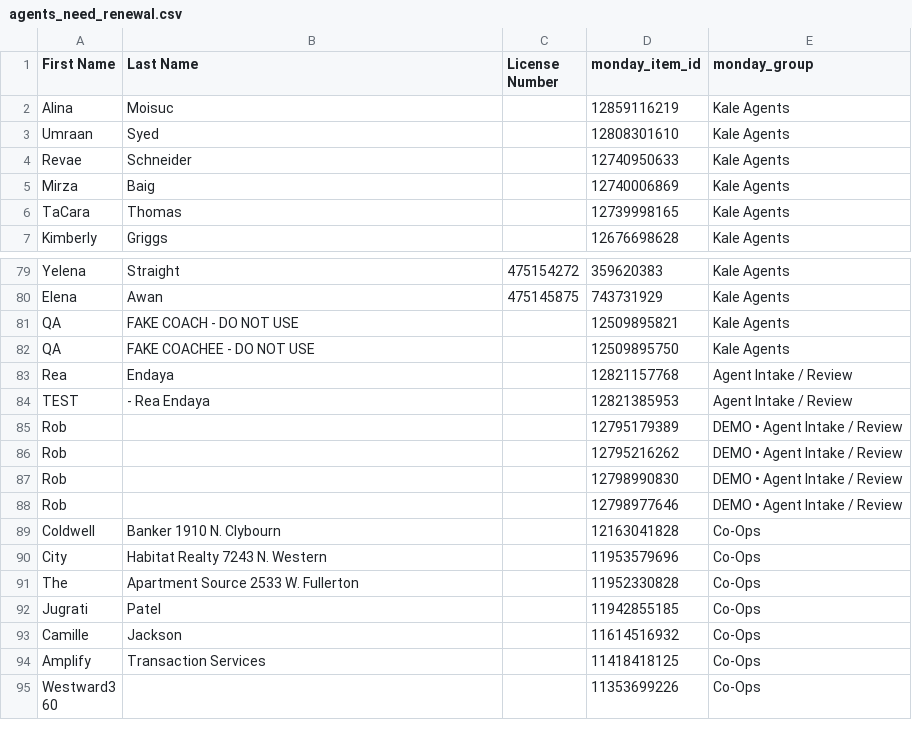
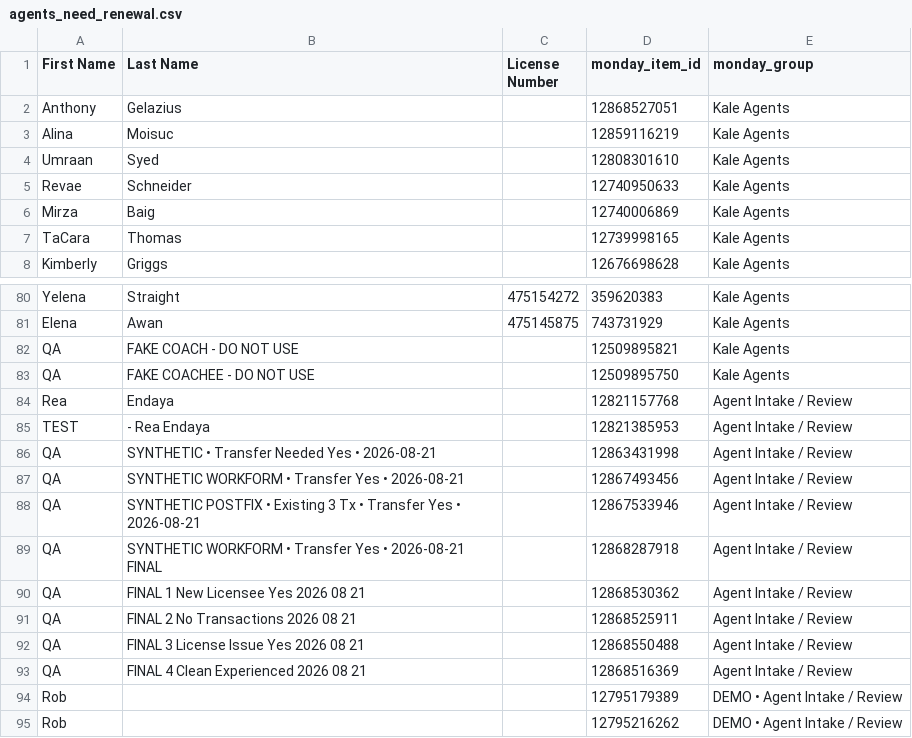
Before and after one commit to delfinparis/kha-agent-renewal-project, a CSV file: agents_need_renewal.csv, drawn as a sheet; only a part is shown, gaps mark what is left out; the shorter side is filled out with more unchanged rows.

```diff
--- a/agents_need_renewal.csv
+++ b/agents_need_renewal.csv
@@ -1,2 +1,3 @@
 First Name,Last Name,License Number,monday_item_id,monday_group
+Anthony,Gelazius,,12868527051,Kale Agents
 Alina,Moisuc,,12859116219,Kale Agents
@@ -84,2 +85,10 @@ Rea,Endaya,,12821157768,Agent Intake / Review
 TEST,- Rea Endaya,,12821385953,Agent Intake / Review
+QA,SYNTHETIC • Transfer Needed Yes • 2026-08-21,,12863431998,Agent Intake / Review
+QA,SYNTHETIC WORKFORM • Transfer Yes • 2026-08-21,,12867493456,Agent Intake / Review
+QA,SYNTHETIC POSTFIX • Existing 3 Tx • Transfer Yes • 2026-08-21,,12867533946,Agent Intake / Review
+QA,SYNTHETIC WORKFORM • Transfer Yes • 2026-08-21 FINAL,,12868287918,Agent Intake / Review
+QA,FINAL 1 New Licensee Yes 2026 08 21,,12868530362,Agent Intake / Review
+QA,FINAL 2 No Transactions 2026 08 21,,12868525911,Agent Intake / Review
+QA,FINAL 3 License Issue Yes 2026 08 21,,12868550488,Agent Intake / Review
+QA,FINAL 4 Clean Experienced 2026 08 21,,12868516369,Agent Intake / Review
 Rob,,,12795179389,DEMO • Agent Intake / Review
```
Also changed, not shown: 1 other file.
